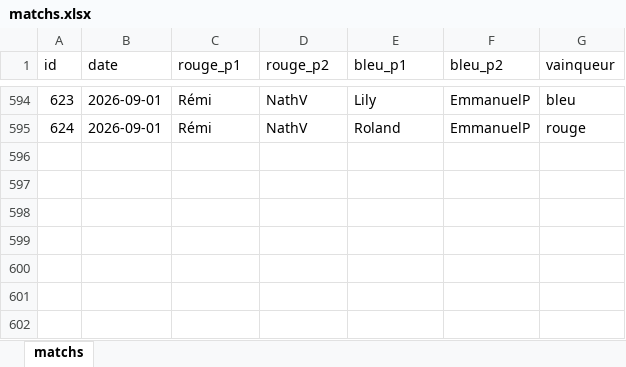
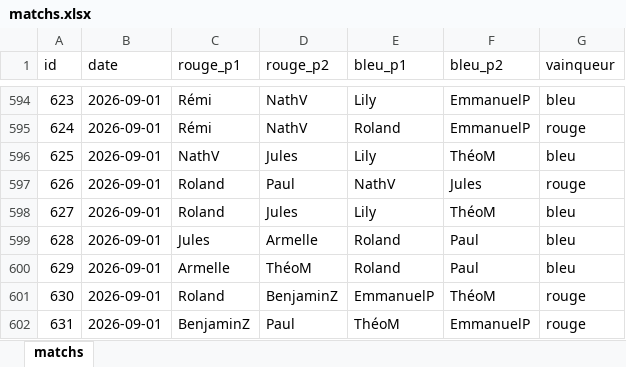
Before and after one commit to CBGP-activities/Foosball, an Excel workbook: data/matchs.xlsx, sheet matchs, drawn as a sheet; only a part is shown, gaps mark what is left out; values as stored, in another font and other column widths than the file's, no borders; the diff names each change by its address in the sheet, - before the commit and + after, or states it on an @@ line.

```diff
--- a/data/matchs.xlsx (sheet matchs)
+++ b/data/matchs.xlsx (sheet matchs)
+row 596: 625 | 2026-09-01 | NathV | Jules | Lily | ThéoM | bleu
+row 597: 626 | 2026-09-01 | Roland | Paul | NathV | Jules | rouge
+row 598: 627 | 2026-09-01 | Roland | Jules | Lily | ThéoM | bleu
+row 599: 628 | 2026-09-01 | Jules | Armelle | Roland | Paul | bleu
+row 600: 629 | 2026-09-01 | Armelle | ThéoM | Roland | Paul | bleu
+row 601: 630 | 2026-09-01 | Roland | BenjaminZ | EmmanuelP | ThéoM | rouge
+row 602: 631 | 2026-09-01 | BenjaminZ | Paul | ThéoM | EmmanuelP | rouge
```
Also changed, not shown: 14 other files.
